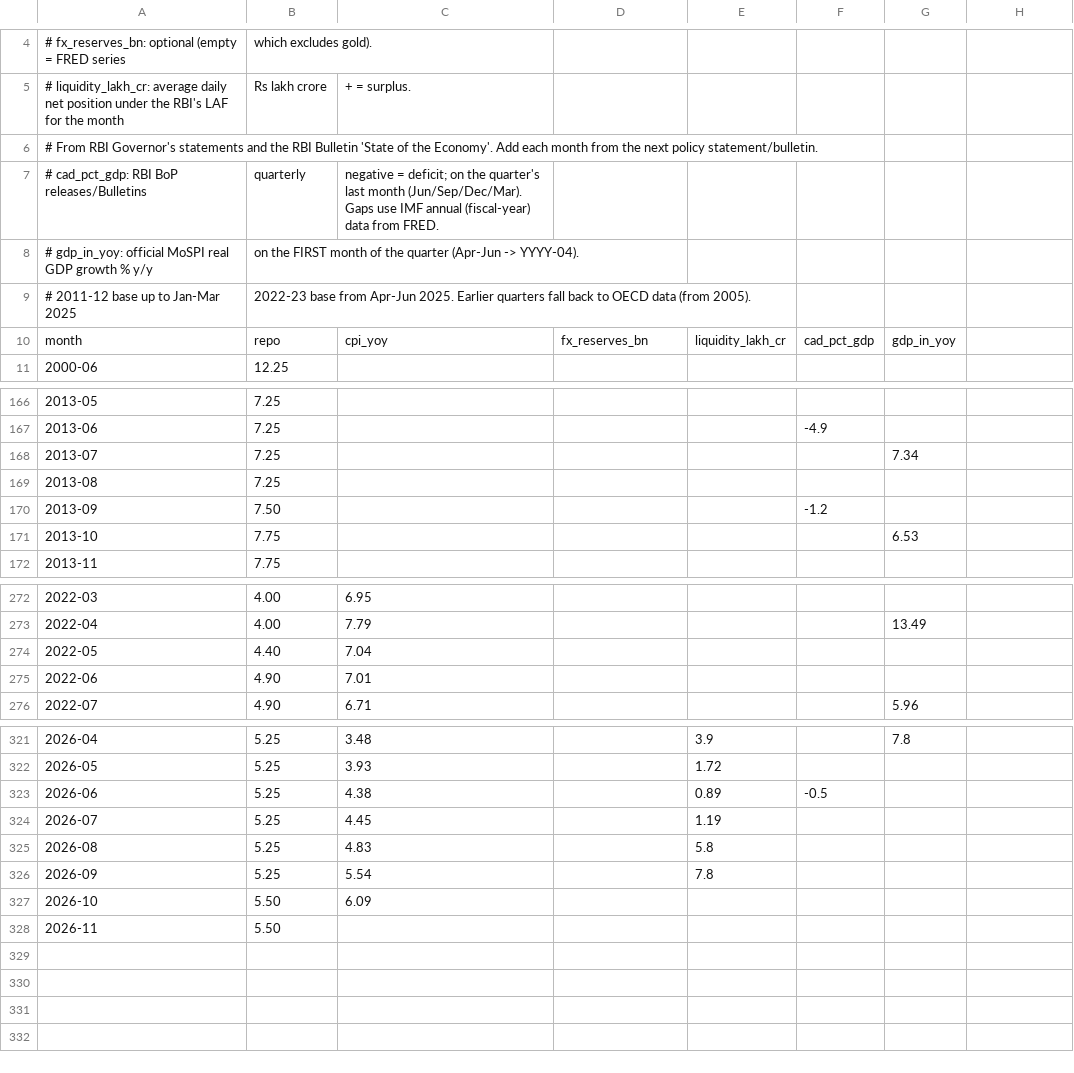
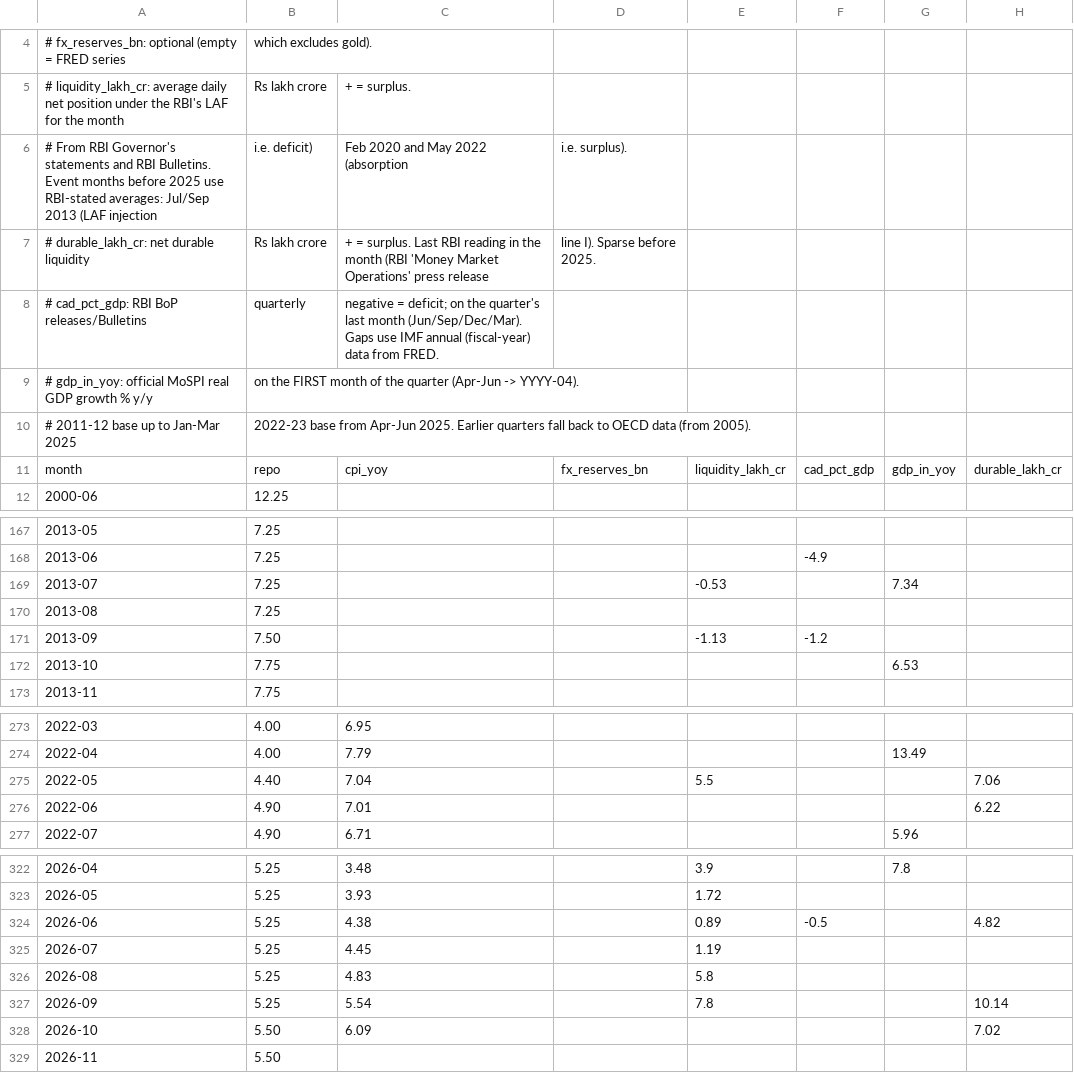
Before and after one commit to adveetag-sys/macro-dashboard, a CSV file: data/manual/rbi.csv, drawn as a sheet; only a part is shown, gaps mark what is left out; the diff covers the shown part only.

Commit message:
Durable liquidity, event liquidity, CPI labelling

```diff
--- a/data/manual/rbi.csv
+++ b/data/manual/rbi.csv
@@ -5,3 +5,4 @@
 # liquidity_lakh_cr: average daily net position under the RBI's LAF for the month, Rs lakh crore, + = surplus.
-#   From RBI Governor's statements and the RBI Bulletin 'State of the Economy'. Add each month from the next policy statement/bulletin.
+#   From RBI Governor's statements and RBI Bulletins. Event months before 2025 use RBI-stated averages: Jul/Sep 2013 (LAF injection, i.e. deficit), Feb 2020 and May 2022 (absorption, i.e. surplus).
+# durable_lakh_cr: net durable liquidity, Rs lakh crore, + = surplus. Last RBI reading in the month (RBI 'Money Market Operations' press release, line I). Sparse before 2025.
 # cad_pct_gdp: RBI BoP releases/Bulletins, quarterly, negative = deficit; on the quarter's last month (Jun/Sep/Dec/Mar). Gaps use IMF annual (fiscal-year) data from FRED.
@@ -9,2 +10,2 @@
 #   2011-12 base up to Jan-Mar 2025, 2022-23 base from Apr-Jun 2025. Earlier quarters fall back to OECD data (from 2005).
-month,repo,cpi_yoy,fx_reserves_bn,liquidity_lakh_cr,cad_pct_gdp,gdp_in_yoy
+month,repo,cpi_yoy,fx_reserves_bn,liquidity_lakh_cr,cad_pct_gdp,gdp_in_yoy,durable_lakh_cr
@@ -168 +169 @@ month,repo,cpi_yoy,fx_reserves_bn,liquidity_lakh_cr,cad_pct_gdp,gdp_in_yoy
-2013-07,7.25,,,,,7.34
+2013-07,7.25,,,-0.53,,7.34,
@@ -170 +171 @@ month,repo,cpi_yoy,fx_reserves_bn,liquidity_lakh_cr,cad_pct_gdp,gdp_in_yoy
-2013-09,7.50,,,,-1.2,
+2013-09,7.50,,,-1.13,-1.2,,
@@ -274,2 +275,2 @@ month,repo,cpi_yoy,fx_reserves_bn,liquidity_lakh_cr,cad_pct_gdp,gdp_in_yoy
-2022-05,4.40,7.04,,,,
-2022-06,4.90,7.01,,,,
+2022-05,4.40,7.04,,5.5,,,7.06
+2022-06,4.90,7.01,,,,,6.22
@@ -323 +324 @@ month,repo,cpi_yoy,fx_reserves_bn,liquidity_lakh_cr,cad_pct_gdp,gdp_in_yoy
-2026-06,5.25,4.38,,0.89,-0.5,
+2026-06,5.25,4.38,,0.89,-0.5,,4.82
@@ -326,2 +327,2 @@ month,repo,cpi_yoy,fx_reserves_bn,liquidity_lakh_cr,cad_pct_gdp,gdp_in_yoy
-2026-09,5.25,5.54,,7.8,,
-2026-10,5.50,6.09,,,,
+2026-09,5.25,5.54,,7.8,,,10.14
+2026-10,5.50,6.09,,,,,7.02
```
Also changed, not shown: 3 edited cells elsewhere in this file, 5 other files.
